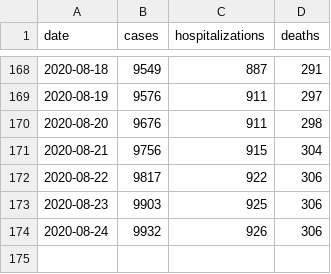
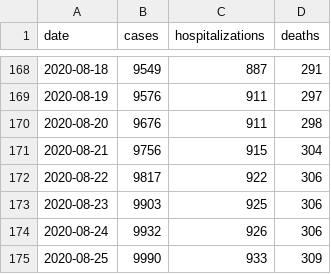
Before and after one commit to FranklinChen/covid-19-allegheny-county, a CSV file: covid-19-allegheny-county.csv, drawn as a sheet; only a part is shown, gaps mark what is left out.

Commit message:
Daily update.

```diff
--- a/covid-19-allegheny-county.csv
+++ b/covid-19-allegheny-county.csv
@@ -174 +174,2 @@ date,cases,hospitalizations,deaths
 2020-08-24,9932,926,306
+2020-08-25,9990,933,309
```
